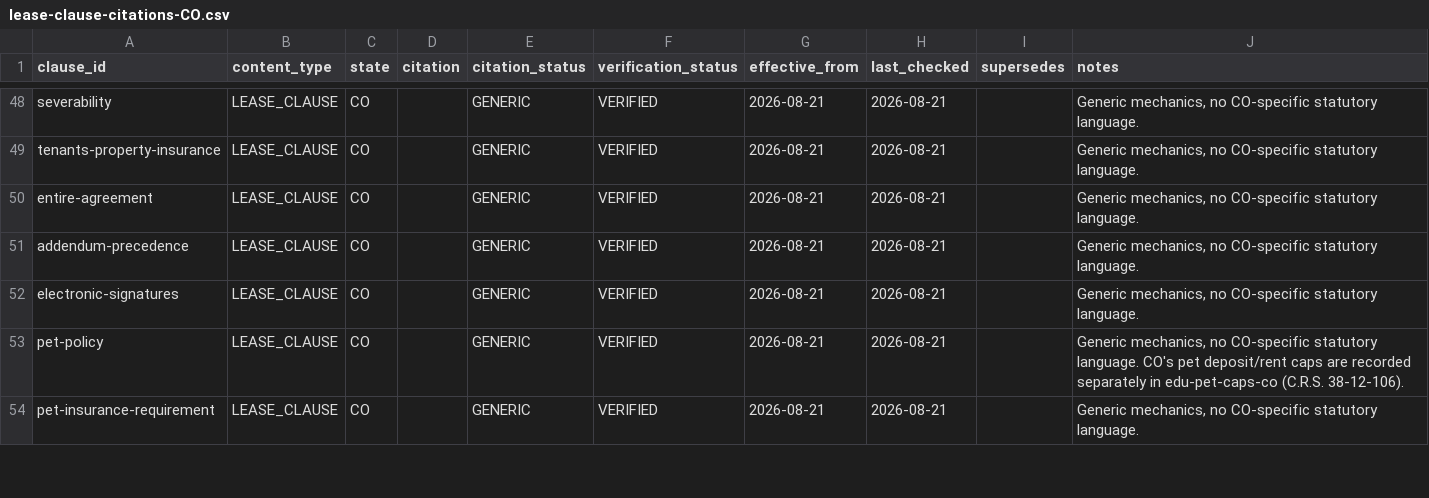
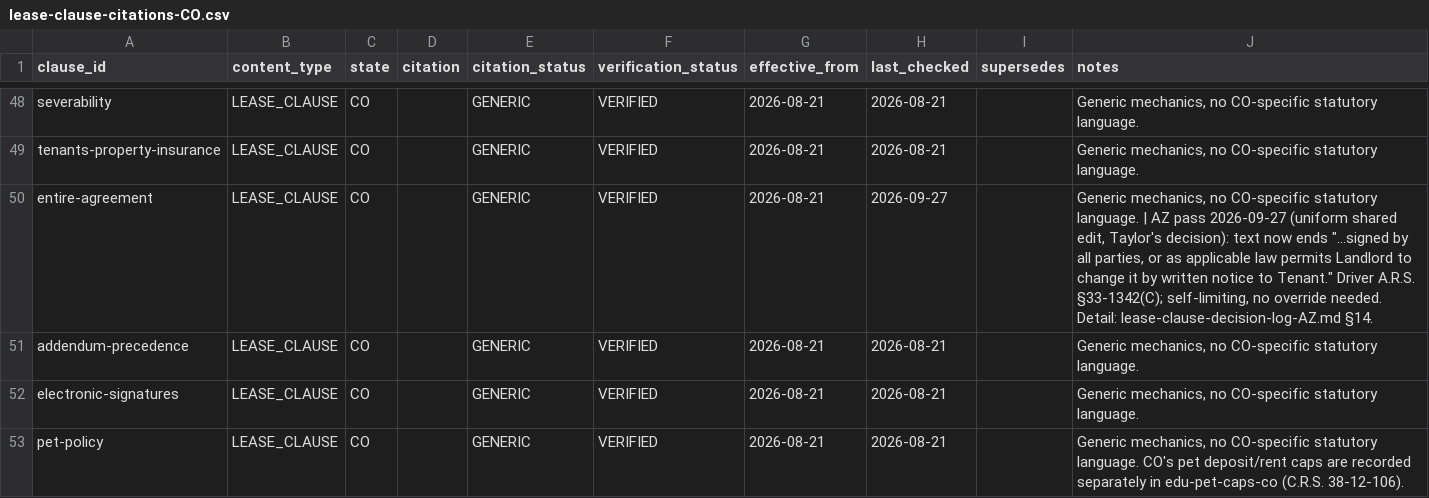
Before and after one commit to tsteinbaugh/property-manager-landlord-app, a CSV file: lease-clause-citations-CO.csv, drawn as a sheet; only a part is shown, gaps mark what is left out; the shorter side is filled out with more unchanged rows; the diff covers the shown part only.

```diff
--- a/lease-clause-citations-CO.csv
+++ b/lease-clause-citations-CO.csv
@@ -49,3 +49,3 @@ severability,LEASE_CLAUSE,CO,,GENERIC,VERIFIED,2026-08-21,2026-08-21,,"Generic m
 tenants-property-insurance,LEASE_CLAUSE,CO,,GENERIC,VERIFIED,2026-08-21,2026-08-21,,"Generic mechanics, no CO-specific statutory language."
-entire-agreement,LEASE_CLAUSE,CO,,GENERIC,VERIFIED,2026-08-21,2026-08-21,,"Generic mechanics, no CO-specific statutory language."
+entire-agreement,LEASE_CLAUSE,CO,,GENERIC,VERIFIED,2026-08-21,2026-09-27,,"Generic mechanics, no CO-specific statutory language. | AZ pass 2026-09-27 (uniform shared edit, Taylor's decision): text now ends ""...signed by all parties, or as applicable law permits Landlord to change it by written notice to Tenant."" Driver A.R.S. §33-1342(C); self-limiting, no override needed. Detail: lease-clause-decision-log-AZ.md §14."
 addendum-precedence,LEASE_CLAUSE,CO,,GENERIC,VERIFIED,2026-08-21,2026-08-21,,"Generic mechanics, no CO-specific statutory language."
```
Also changed, not shown: 1 added row elsewhere in this file, lease-clause-citations-CA.csv, lease-clause-citations-KS.csv, 32 other files.
